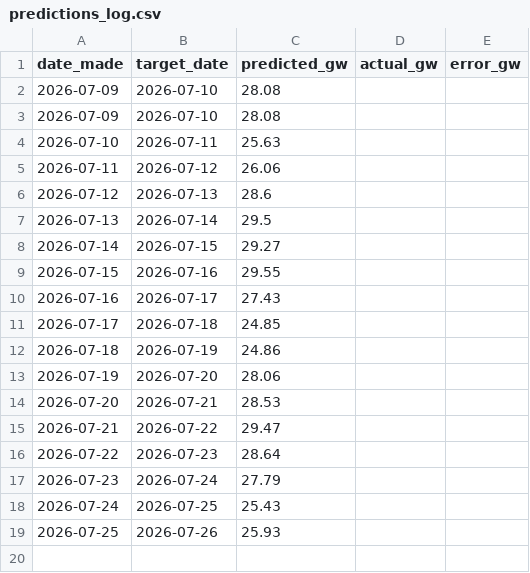
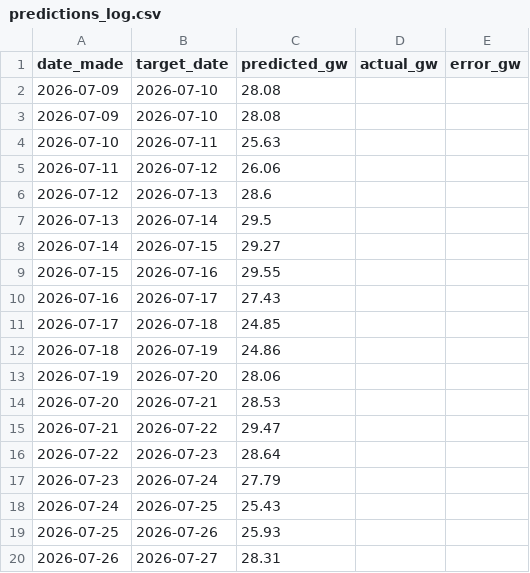
Before and after one commit to Evanssdas/gb-demand-forecaster, a CSV file: predictions_log.csv, drawn as a sheet; the diff names each change by its address in the sheet, - before the commit and + after, or states it on an @@ line.

```diff
--- a/predictions_log.csv
+++ b/predictions_log.csv
+row 20: 2026-07-26 | 2026-07-27 | 28.31
```
